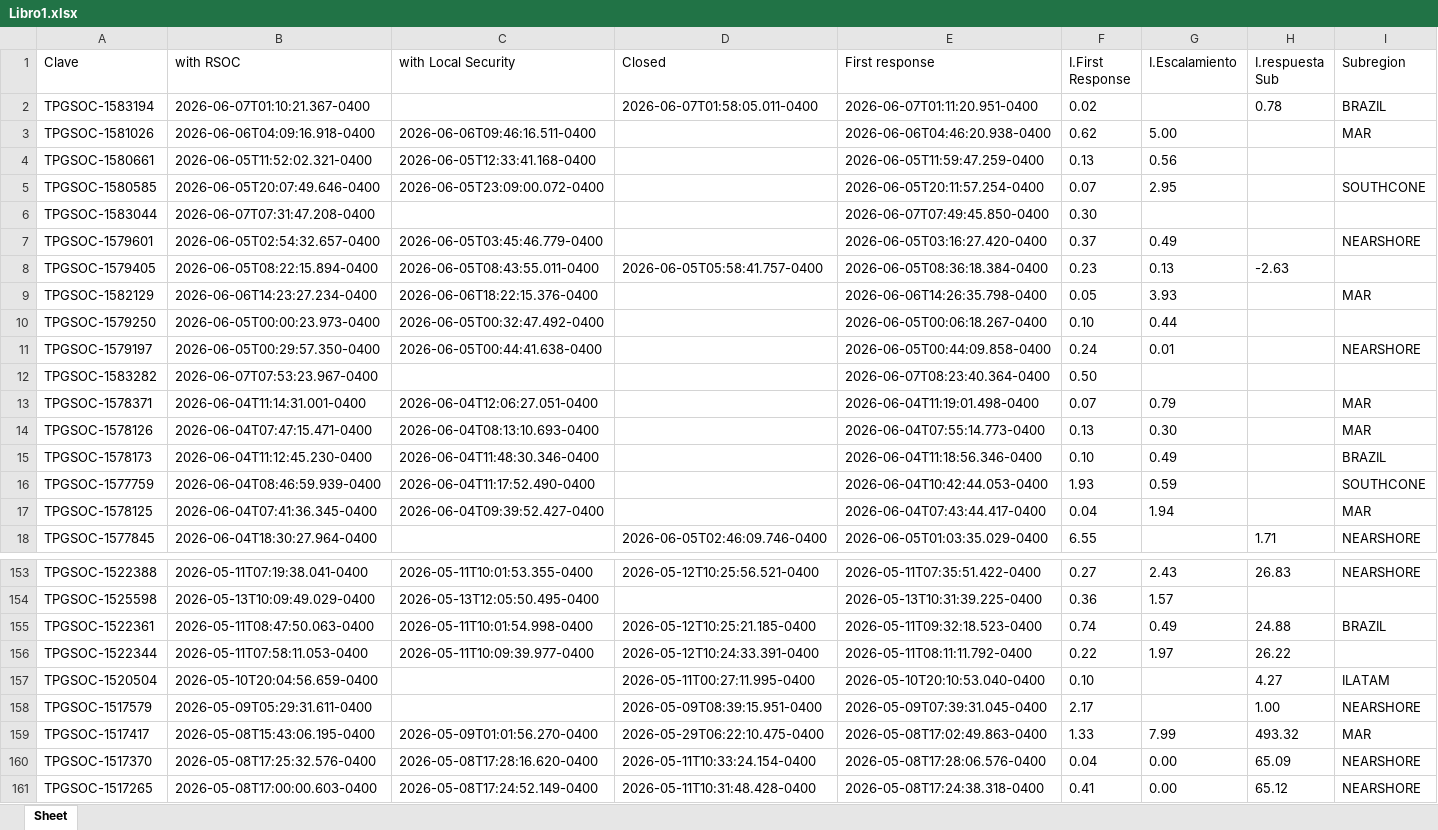
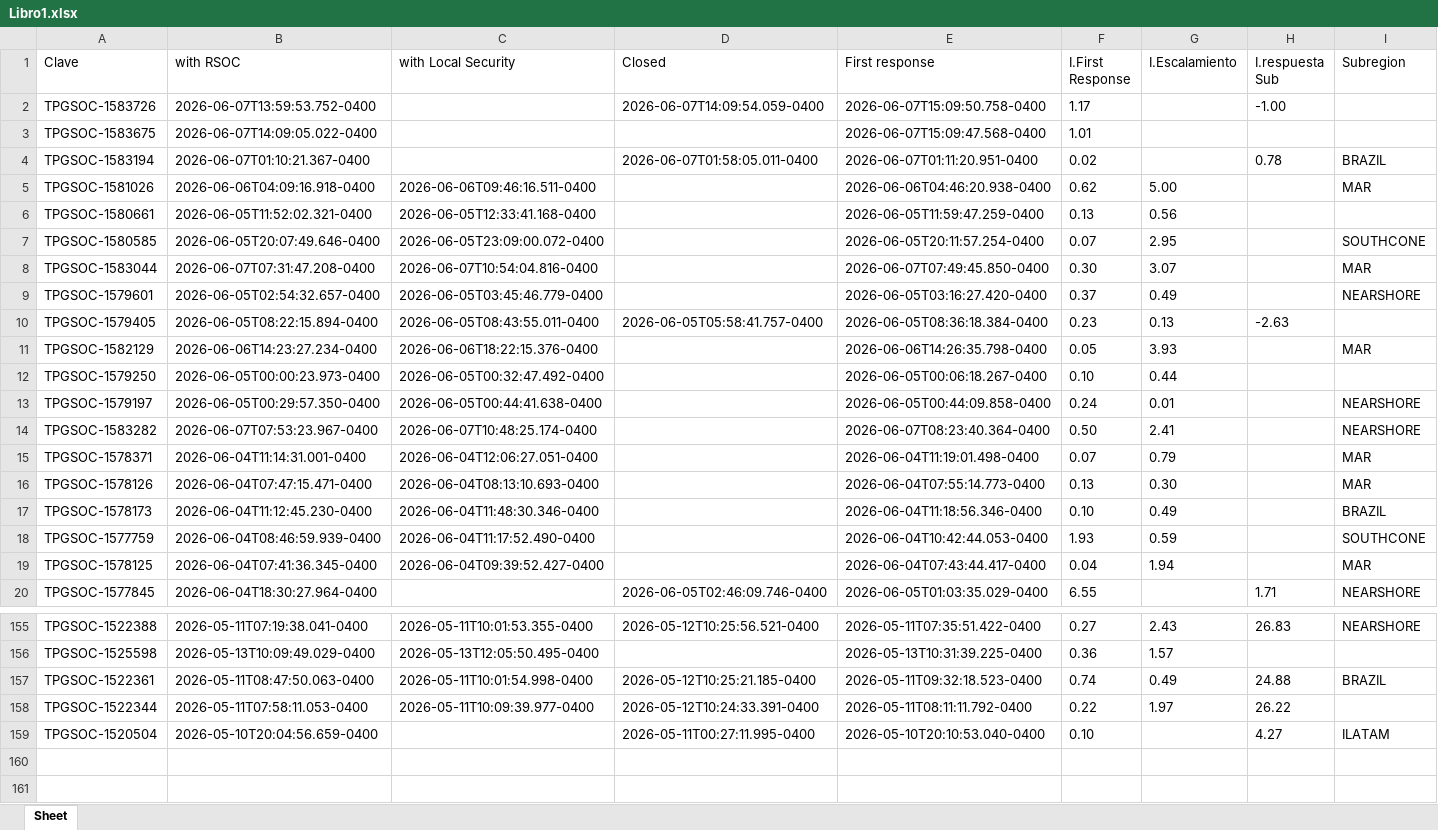
Before and after one commit to angeval25/TS, an Excel workbook: Libro1.xlsx, sheet Sheet, drawn as a sheet; only a part is shown, gaps mark what is left out; values as stored, in another font and other column widths than the file's, no borders; removed rows and columns are numbered as before the commit, all else as after; the diff names each change by its address in the sheet, - before the commit and + after, or states it on an @@ line.

Commit message:
Auto-update Libro1.xlsx 2026-06-07 21:08:54 UTC

```diff
--- a/Libro1.xlsx (sheet Sheet)
+++ b/Libro1.xlsx (sheet Sheet)
+row 2: TPGSOC-1583726 | 2026-06-07T13:59:53.752-0400 |  | 2026-06-07T14:09:54.059-0400 | 2026-06-07T15:09:50.758-0400 | 1.17 |  | -1.00
+row 3: TPGSOC-1583675 | 2026-06-07T14:09:05.022-0400 |  |  | 2026-06-07T15:09:47.568-0400 | 1.01
-C8 (with Local Security): (empty)
+C8 (with Local Security): 2026-06-07T10:54:04.816-0400
-G8 (I.Escalamiento): (empty)
+G8 (I.Escalamiento): 3.07
-I8 (Subregion): (empty)
+I8 (Subregion): MAR
-C14 (with Local Security): (empty)
+C14 (with Local Security): 2026-06-07T10:48:25.174-0400
-G14 (I.Escalamiento): (empty)
+G14 (I.Escalamiento): 2.41
-I14 (Subregion): (empty)
+I14 (Subregion): NEARSHORE
-row 158: TPGSOC-1517579 | 2026-05-09T05:29:31.611-0400 |  | 2026-05-09T08:39:15.951-0400 | 2026-05-09T07:39:31.045-0400 | 2.17 |  | 1.00 | NEARSHORE
-row 159: TPGSOC-1517417 | 2026-05-08T15:43:06.195-0400 | 2026-05-09T01:01:56.270-0400 | 2026-05-29T06:22:10.475-0400 | 2026-05-08T17:02:49.863-0400 | 1.33 | 7.99 | 493.32 | MAR
-row 160: TPGSOC-1517370 | 2026-05-08T17:25:32.576-0400 | 2026-05-08T17:28:16.620-0400 | 2026-05-11T10:33:24.154-0400 | 2026-05-08T17:28:06.576-0400 | 0.04 | 0.00 | 65.09 | NEARSHORE
-row 161: TPGSOC-1517265 | 2026-05-08T17:00:00.603-0400 | 2026-05-08T17:24:52.149-0400 | 2026-05-11T10:31:48.428-0400 | 2026-05-08T17:24:38.318-0400 | 0.41 | 0.00 | 65.12 | NEARSHORE
```
